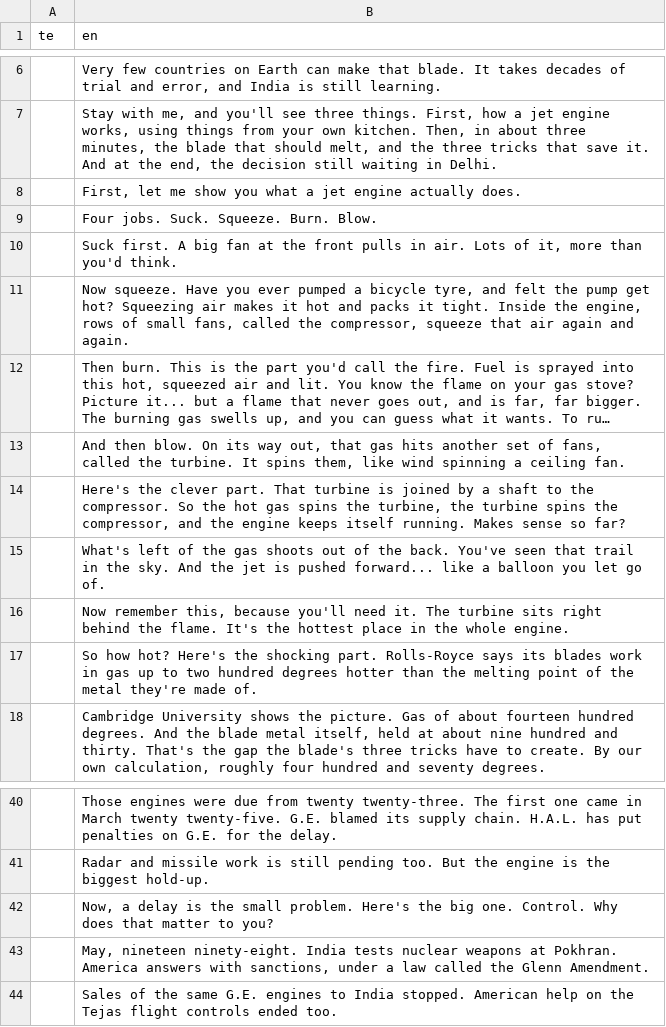
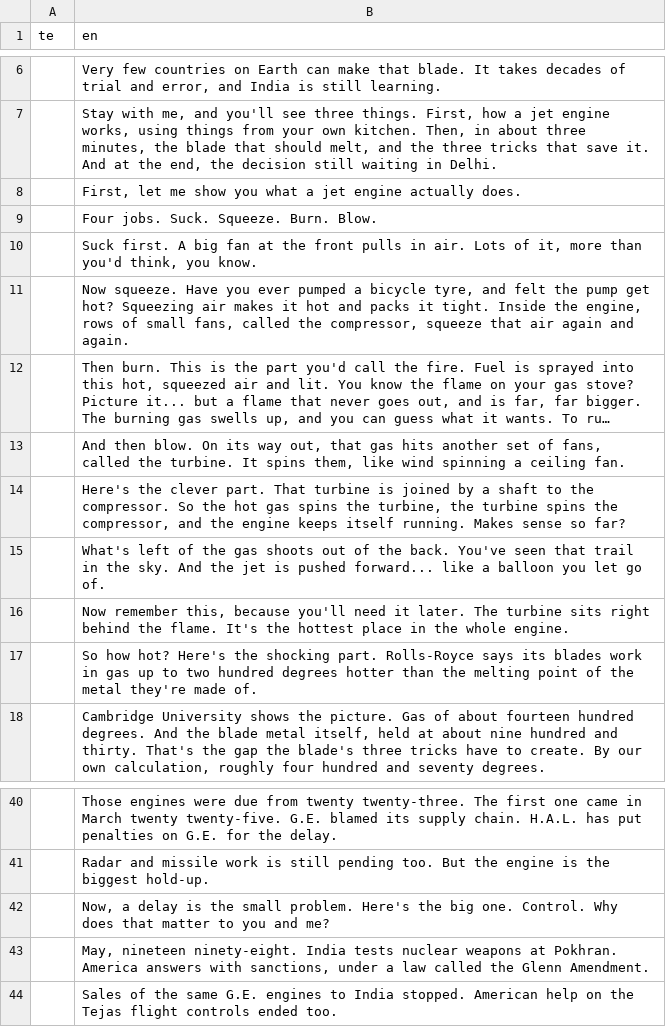
Before and after one commit to mkmk749278/Creator, a TSV file: projects/jet-engine-bet/script.tsv, drawn as a sheet; only a part is shown, gaps mark what is left out; long unchanged cells end in ….

```diff
--- a/projects/jet-engine-bet/script.tsv
+++ b/projects/jet-engine-bet/script.tsv
@@ -9,3 +9,3 @@ te	en
 	Four jobs. Suck. Squeeze. Burn. Blow.
-	Suck first. A big fan at the front pulls in air. Lots of it, more than you'd think.
+	Suck first. A big fan at the front pulls in air. Lots of it, more than you'd think, you know.
 	Now squeeze. Have you ever pumped a bicycle tyre, and felt the pump get hot? Squeezing air makes it hot and packs it tight. Inside the engine, rows of small fans, called the compressor, squeeze that air again and again.
@@ -15,3 +15,3 @@ te	en
 	What's left of the gas shoots out of the back. You've seen that trail in the sky. And the jet is pushed forward... like a balloon you let go of.
-	Now remember this, because you'll need it. The turbine sits right behind the flame. It's the hottest place in the whole engine.
+	Now remember this, because you'll need it later. The turbine sits right behind the flame. It's the hottest place in the whole engine.
 	So how hot? Here's the shocking part. Rolls-Royce says its blades work in gas up to two hundred degrees hotter than the melting point of the metal they're made of.
@@ -41,3 +41,3 @@ te	en
 	Radar and missile work is still pending too. But the engine is the biggest hold-up.
-	Now, a delay is the small problem. Here's the big one. Control. Why does that matter to you?
+	Now, a delay is the small problem. Here's the big one. Control. Why does that matter to you and me?
 	May, nineteen ninety-eight. India tests nuclear weapons at Pokhran. America answers with sanctions, under a law called the Glenn Amendment.
```
Also changed, not shown: 2 other files.
